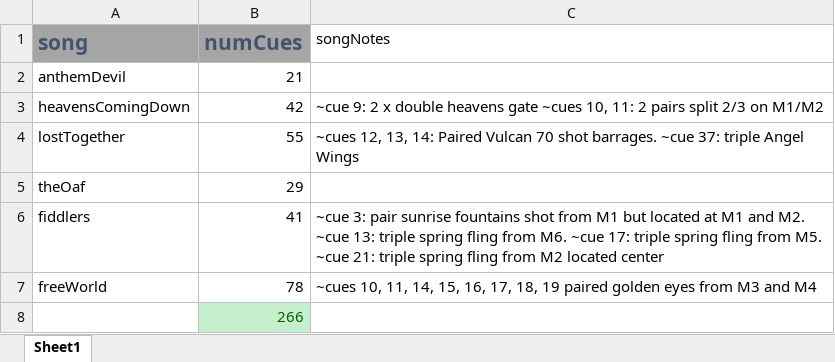
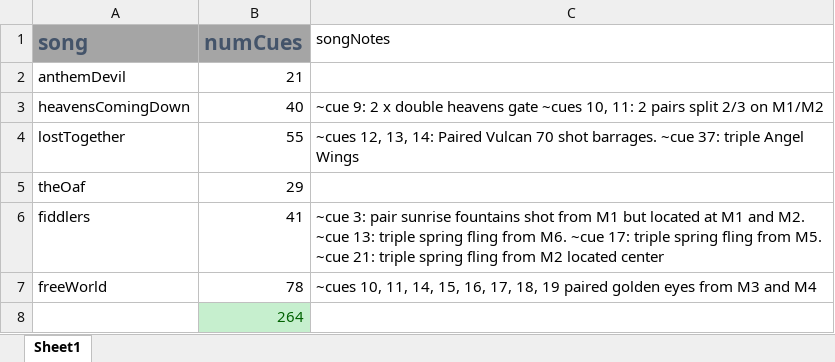
Before and after one commit to silvermarshall/2017, an Excel workbook: cueCountPerSong.xlsx, sheet Sheet1, drawn as a sheet; values as stored, in another font and other column widths than the file's, no borders; the diff names each change by its address in the sheet, - before the commit and + after, or states it on an @@ line.

```diff
--- a/cueCountPerSong.xlsx (sheet Sheet1)
+++ b/cueCountPerSong.xlsx (sheet Sheet1)
-B3 (numCues): 42
+B3 (numCues): 40
-B8 (numCues): 266
+B8 (numCues): 264
```
Also changed, not shown: Book1.xlsx, choreo/SateliteDiagram.xlsx, 2 other files.
